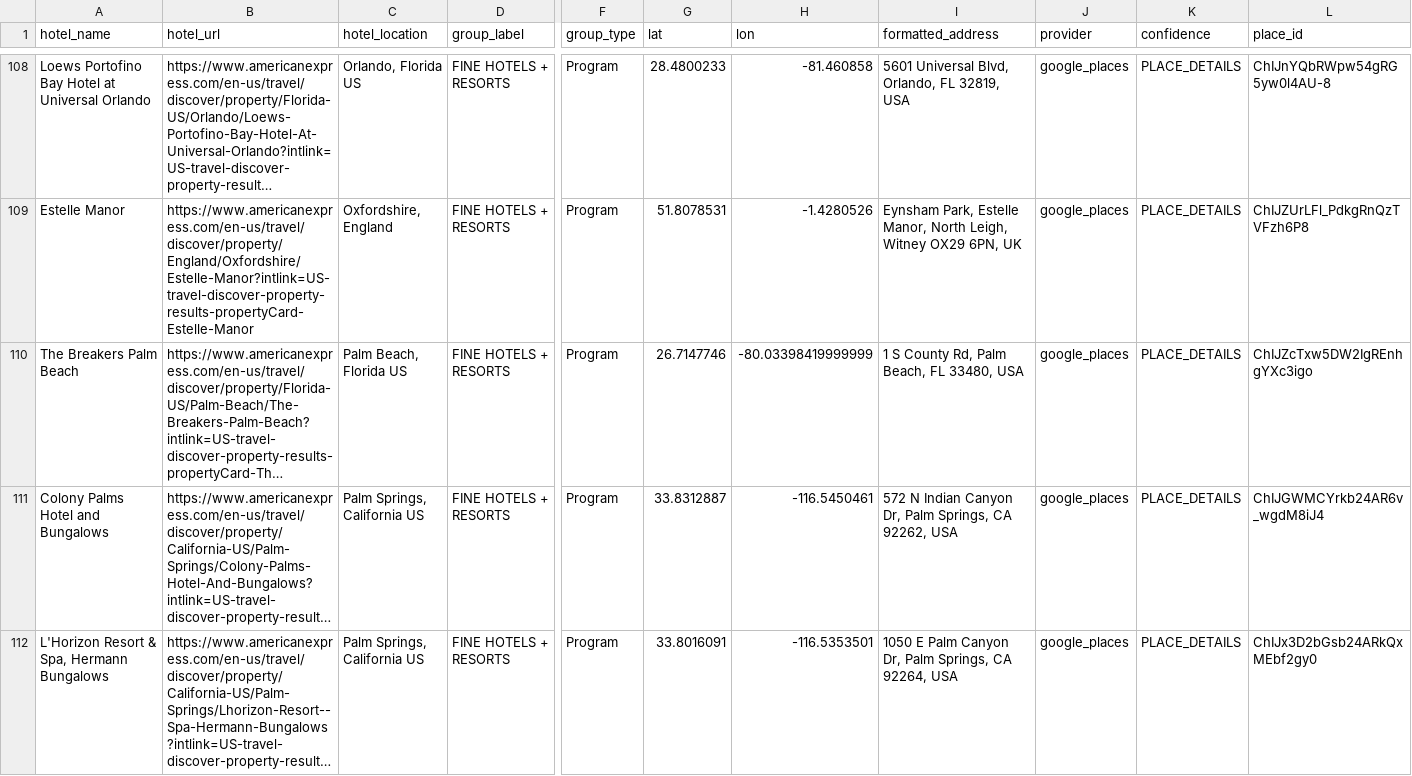
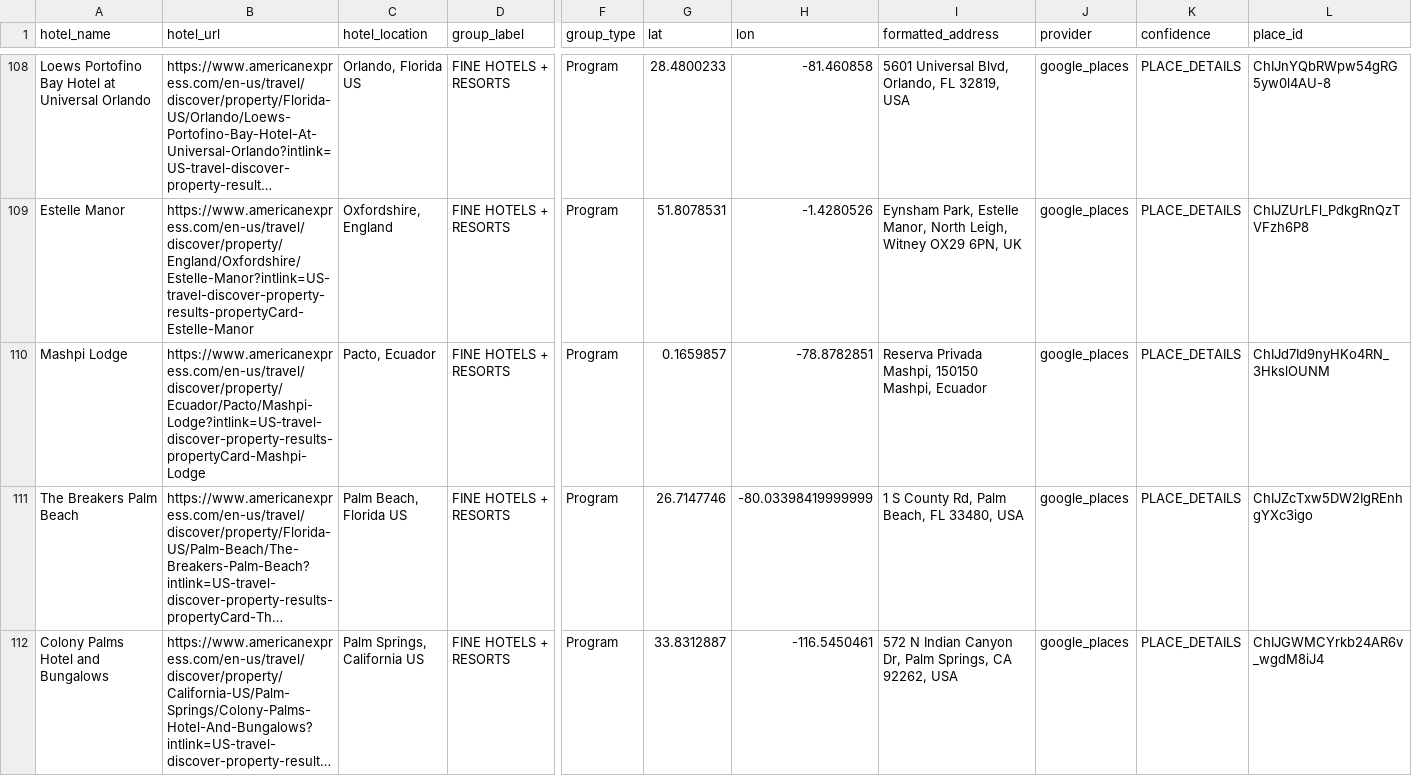
Before and after one commit to ZhengQ2/amex-hotel-credits, a CSV file: cache/fhr_hotels_geocoded_google.csv, drawn as a sheet; only a part is shown, gaps mark what is left out; the shorter side is filled out with more unchanged rows; long unchanged cells end in …; rows hold the shown columns only; the diff covers the shown part only; the diff names each change by its address in the sheet, - before the commit and + after, or states it on an @@ line.

```diff
--- a/cache/fhr_hotels_geocoded_google.csv
+++ b/cache/fhr_hotels_geocoded_google.csv
+row 110: Mashpi Lodge | https://www.americanexpress.com/en-us/travel/discover/property/Ecuador/Pacto/Mashpi-Lodge?intlink=US-travel-discover-property-results-propertyCard-Mashpi-Lodge | Pacto, Ecuador | FINE HOTELS + RESORTS | Program | 0.1659857 | -78.8782851 | Reserva Privada Mashpi, 150150 Mashpi, Ecuador | google_places | PLACE_DETAILS | ChIJd7Id9nyHKo4RN_3HkslOUNM
```
Also changed, not shown: 1 removed row and 9 edited cells elsewhere in this file, cache/thc_hotels_geocoded_google.csv, 3 other files.
